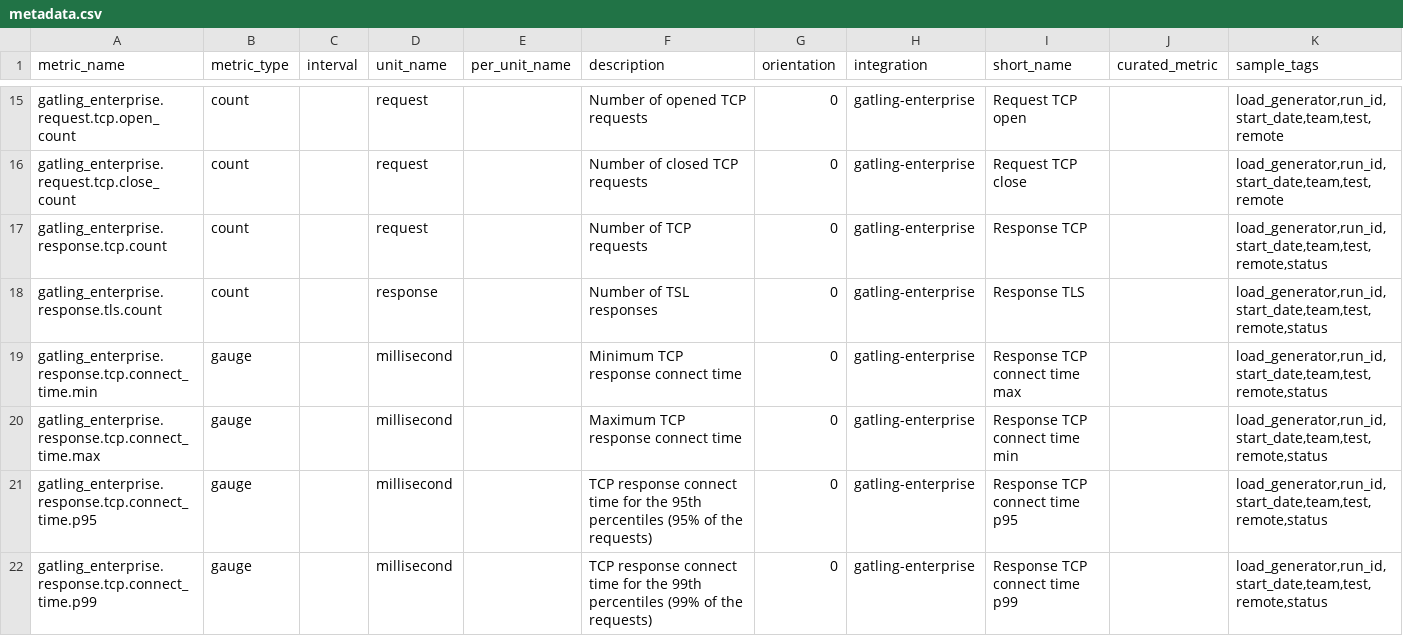
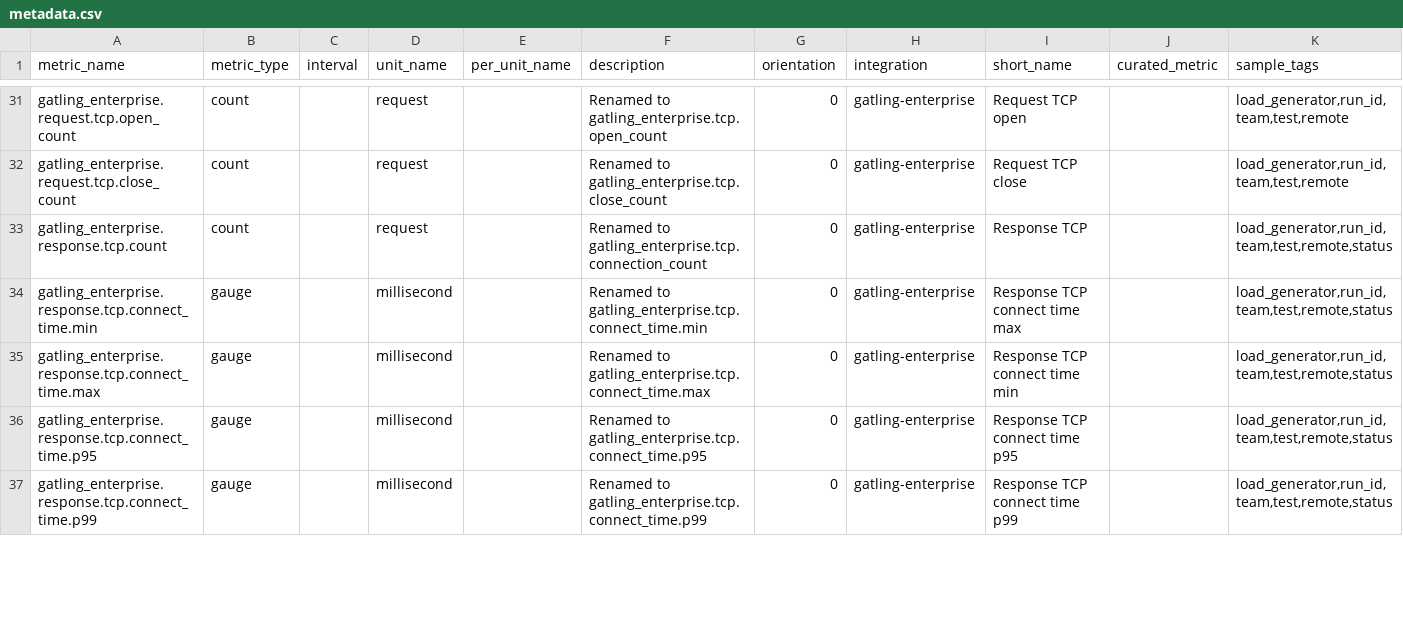
Before and after one commit to DataDog/integrations-extras, a CSV file: gatling_enterprise/metadata.csv, drawn as a sheet; only a part is shown, gaps mark what is left out; removed rows and columns are numbered as before the commit, all else as after; the diff covers the shown part only; the diff names each change by its address in the sheet, - before the commit and + after, or states it on an @@ line.

```diff
--- a/gatling_enterprise/metadata.csv
+++ b/gatling_enterprise/metadata.csv
-F31 (description): Number of opened TCP requests
+F31 (description): Renamed to gatling_enterprise.tcp.open_count
-K31:K32 (sample_tags): load_generator,run_id,start_date,team,test,remote
+K31:K32 (sample_tags): load_generator,run_id,team,test,remote
-F32 (description): Number of closed TCP requests
+F32 (description): Renamed to gatling_enterprise.tcp.close_count
-F33 (description): Number of TCP requests
+F33 (description): Renamed to gatling_enterprise.tcp.connection_count
-K33 (sample_tags): load_generator,run_id,start_date,team,test,remote,status
+K33 (sample_tags): load_generator,run_id,team,test,remote,status
-row 18: gatling_enterprise.response.tls.count | count |  | response |  | Number of TSL responses | 0 | gatling-enterprise | Response TLS |  | load_generator,run_id,start_date,team,test,remote,status
-F34 (description): Minimum TCP response connect time
+F34 (description): Renamed to gatling_enterprise.tcp.connect_time.min
-K34:K37 (sample_tags): load_generator,run_id,start_date,team,test,remote,status
+K34:K37 (sample_tags): load_generator,run_id,team,test,remote,status
-F35 (description): Maximum TCP response connect time
+F35 (description): Renamed to gatling_enterprise.tcp.connect_time.max
-F36 (description): TCP response connect time for the 95th percentiles (95% of the requests)
+F36 (description): Renamed to gatling_enterprise.tcp.connect_time.p95
-F37 (description): TCP response connect time for the 99th percentiles (99% of the requests)
+F37 (description): Renamed to gatling_enterprise.tcp.connect_time.p99
```
Also changed, not shown: 17 added rows and 27 edited cells elsewhere in this file, 12 other files.
